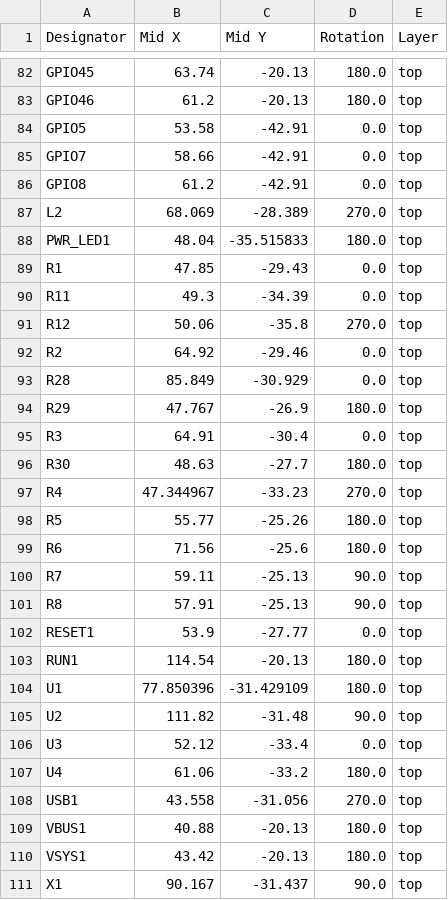
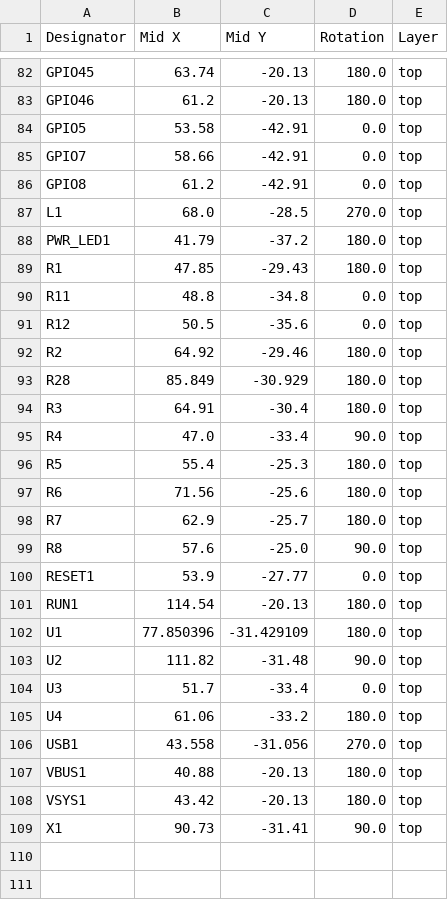
Before and after one commit to jvanderberg/pico-stretch, a CSV file: production/positions.csv, drawn as a sheet; only a part is shown, gaps mark what is left out; the diff covers the shown part only.

```diff
--- a/production/positions.csv
+++ b/production/positions.csv
@@ -86,17 +86,15 @@ GPIO7,58.66,-42.91,0.0,top
 GPIO8,61.2,-42.91,0.0,top
-L2,68.069,-28.389,270.0,top
-PWR_LED1,48.04,-35.515833,180.0,top
-R1,47.85,-29.43,0.0,top
-R11,49.3,-34.39,0.0,top
-R12,50.06,-35.8,270.0,top
-R2,64.92,-29.46,0.0,top
-R28,85.849,-30.929,0.0,top
-R29,47.767,-26.9,180.0,top
-R3,64.91,-30.4,0.0,top
-R30,48.63,-27.7,180.0,top
-R4,47.344967,-33.23,270.0,top
-R5,55.77,-25.26,180.0,top
+L1,68.0,-28.5,270.0,top
+PWR_LED1,41.79,-37.2,180.0,top
+R1,47.85,-29.43,180.0,top
+R11,48.8,-34.8,0.0,top
+R12,50.5,-35.6,0.0,top
+R2,64.92,-29.46,180.0,top
+R28,85.849,-30.929,180.0,top
+R3,64.91,-30.4,180.0,top
+R4,47.0,-33.4,90.0,top
+R5,55.4,-25.3,180.0,top
 R6,71.56,-25.6,180.0,top
-R7,59.11,-25.13,90.0,top
-R8,57.91,-25.13,90.0,top
+R7,62.9,-25.7,180.0,top
+R8,57.6,-25.0,90.0,top
 RESET1,53.9,-27.77,0.0,top
@@ -105,3 +103,3 @@ U1,77.850396,-31.429109,180.0,top
 U2,111.82,-31.48,90.0,top
-U3,52.12,-33.4,0.0,top
+U3,51.7,-33.4,0.0,top
 U4,61.06,-33.2,180.0,top
@@ -110,2 +108,2 @@ VBUS1,40.88,-20.13,180.0,top
 VSYS1,43.42,-20.13,180.0,top
-X1,90.167,-31.437,90.0,top
+X1,90.73,-31.41,90.0,top
```
Also changed, not shown: 31 edited cells elsewhere in this file, production/bom.csv, production/designators.csv, 19 other files.
